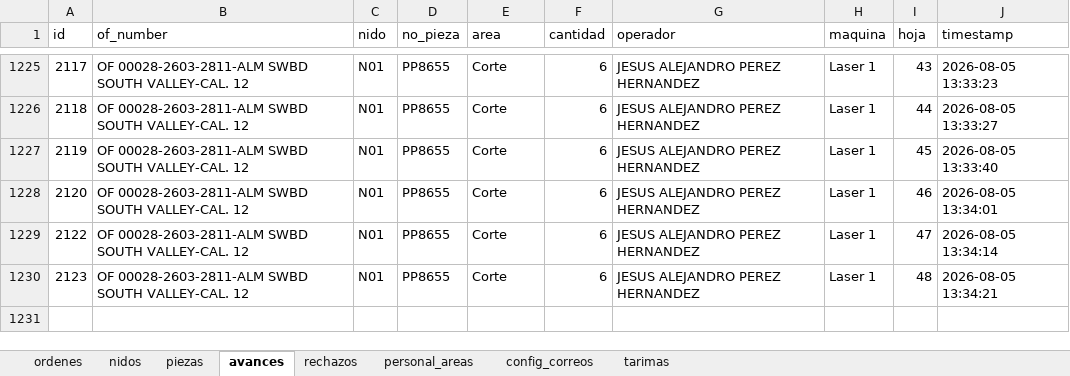
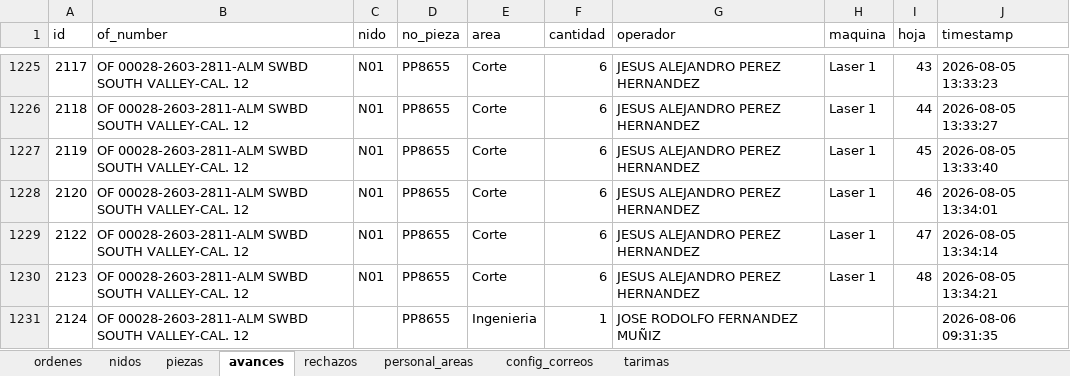
Before and after one commit to jesusalbertomoraleslopez-byte/control-corte-doblez, an Excel workbook: sigrama_database.xlsx, sheet avances, drawn as a sheet; only a part is shown, gaps mark what is left out; values as stored, in another font and other column widths than the file's, no borders; the diff names each change by its address in the sheet, - before the commit and + after, or states it on an @@ line.

Commit message:
Sync DB Excel 2026-08-06 09:31:37

```diff
--- a/sigrama_database.xlsx (sheet avances)
+++ b/sigrama_database.xlsx (sheet avances)
+row 1231: 2124 | OF 00028-2603-2811-ALM SWBD SOUTH VALLEY-CAL. 12 |  | PP8655 | Ingenieria | 1 | JOSE RODOLFO FERNANDEZ MUÑIZ |  |  | 2026-08-06 09:31:35
```
Also changed, not shown: sheet ordenes.
